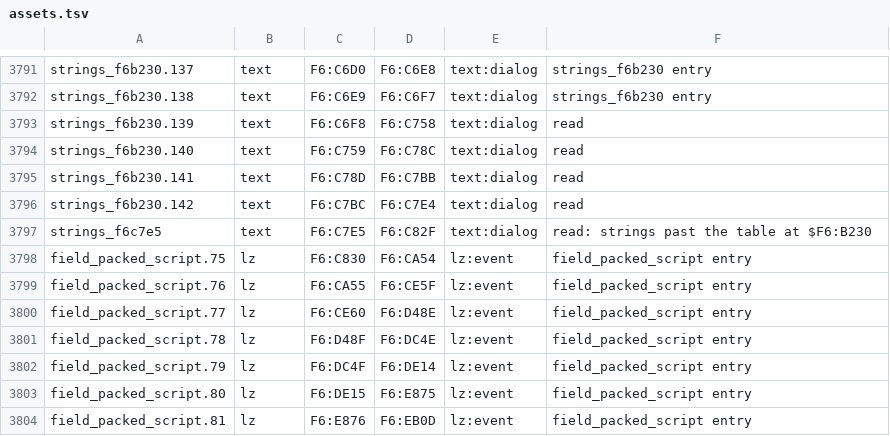
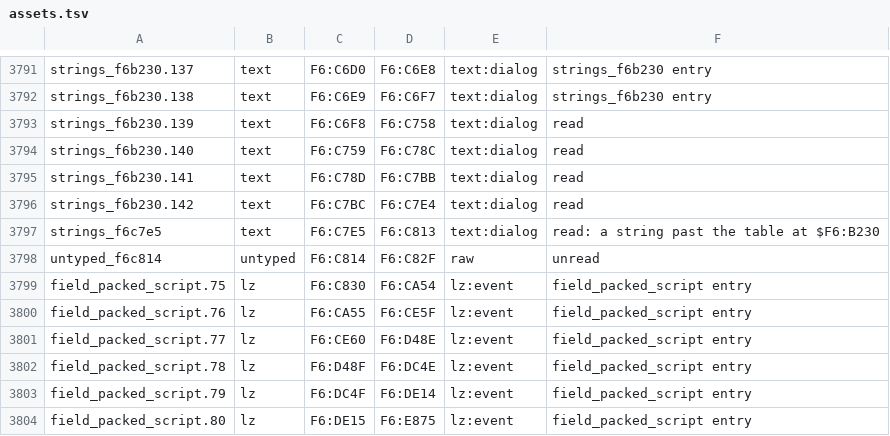
Before and after one commit to zdiemer/chrono-trigger-reimplemented, a TSV file: re/assets.tsv, drawn as a sheet; only a part is shown, gaps mark what is left out; the shorter side is filled out with more unchanged rows.

Commit message:
Keep only the string past the $F6:B230 table as text

```diff
--- a/re/assets.tsv
+++ b/re/assets.tsv
@@ -3796,3 +3796,4 @@ strings_f6b230.141	text	F6:C78D	F6:C7BB	text:dialog	read
 strings_f6b230.142	text	F6:C7BC	F6:C7E4	text:dialog	read
-strings_f6c7e5	text	F6:C7E5	F6:C82F	text:dialog	read: strings past the table at $F6:B230
+strings_f6c7e5	text	F6:C7E5	F6:C813	text:dialog	read: a string past the table at $F6:B230
+untyped_f6c814	untyped	F6:C814	F6:C82F	raw	unread
 field_packed_script.75	lz	F6:C830	F6:CA54	lz:event	field_packed_script entry
```
Also changed, not shown: 3 other files.
